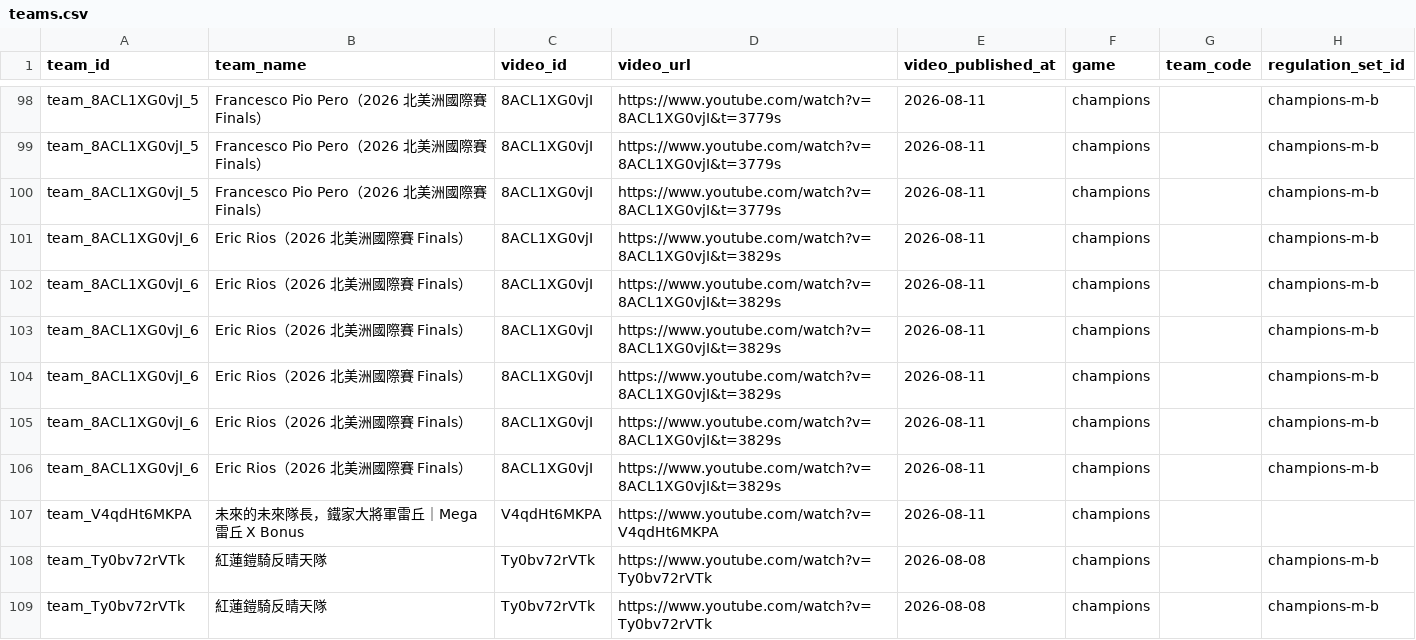
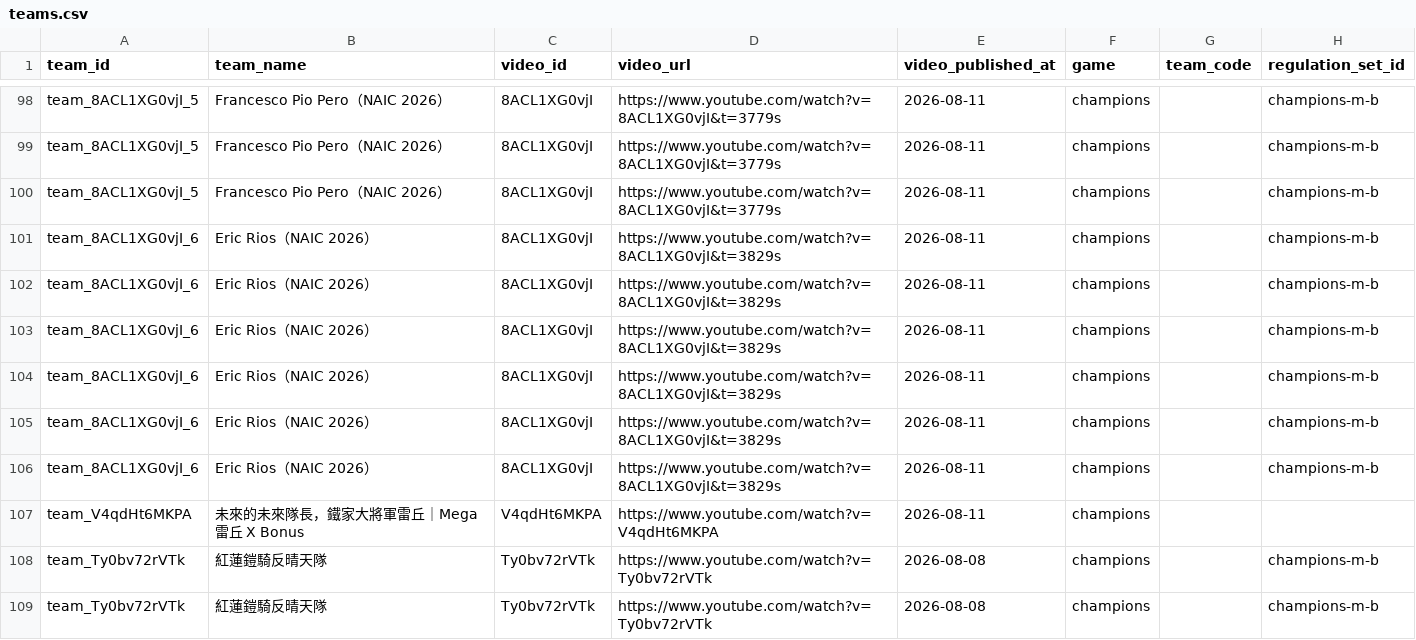
Before and after one commit to SgilPro/IChooseYou26, a CSV file: data/channels/fiskepokemon/teams.csv, drawn as a sheet; only a part is shown, gaps mark what is left out; the diff covers the shown part only; the diff names each change by its address in the sheet, - before the commit and + after, or states it on an @@ line.

```diff
--- a/data/channels/fiskepokemon/teams.csv
+++ b/data/channels/fiskepokemon/teams.csv
-B98:B100 (team_name): Francesco Pio Pero（2026 北美洲國際賽 Finals）
+B98:B100 (team_name): Francesco Pio Pero（NAIC 2026）
-B101:B106 (team_name): Eric Rios（2026 北美洲國際賽 Finals）
+B101:B106 (team_name): Eric Rios（NAIC 2026）
```
Also changed, not shown: 27 edited cells elsewhere in this file, 30 other files.
